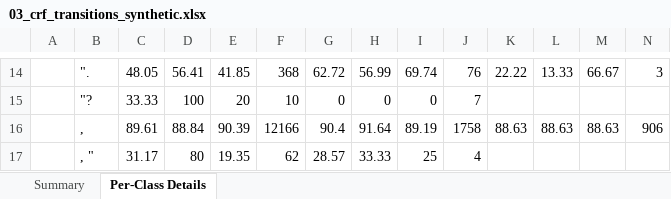
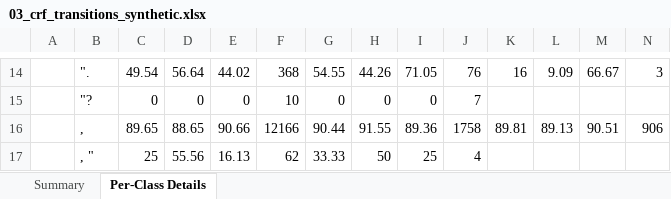
Before and after one commit to Valerik-Bogd/restore_punct, an Excel workbook: results/03_crf_transitions_synthetic.xlsx, sheet Per-Class Details, drawn as a sheet; only a part is shown, gaps mark what is left out; values as stored, in another font and other column widths than the file's, no borders; the diff covers the shown part only; the diff names each change by its address in the sheet, - before the commit and + after, or states it on an @@ line.

```diff
--- a/results/03_crf_transitions_synthetic.xlsx (sheet Per-Class Details)
+++ b/results/03_crf_transitions_synthetic.xlsx (sheet Per-Class Details)
-C14: 48.05
+C14: 49.54
-D14: 56.41
+D14: 56.64
-E14: 41.85
+E14: 44.02
-G14: 62.72
+G14: 54.55
-H14: 56.99
+H14: 44.26
-I14: 69.74
+I14: 71.05
-K14: 22.22
+K14: 16
-L14: 13.33
+L14: 9.09
-C15: 33.33
+C15: 0
-D15: 100
+D15: 0
-E15: 20
+E15: 0
-C16: 89.61
+C16: 89.65
-D16: 88.84
+D16: 88.65
-E16: 90.39
+E16: 90.66
-G16: 90.4
+G16: 90.44
-H16: 91.64
+H16: 91.55
-I16: 89.19
+I16: 89.36
-K16: 88.63
+K16: 89.81
-L16: 88.63
+L16: 89.13
-M16: 88.63
+M16: 90.51
-C17: 31.17
+C17: 25
-D17: 80
+D17: 55.56
-E17: 19.35
+E17: 16.13
-G17: 28.57
+G17: 33.33
-H17: 33.33
+H17: 50
```
Also changed, not shown: 111 edited cells elsewhere in this sheet, sheet Summary, results/03_crf_transitions_mined.xlsx, results/master_summary.xlsx, 56 other files.
